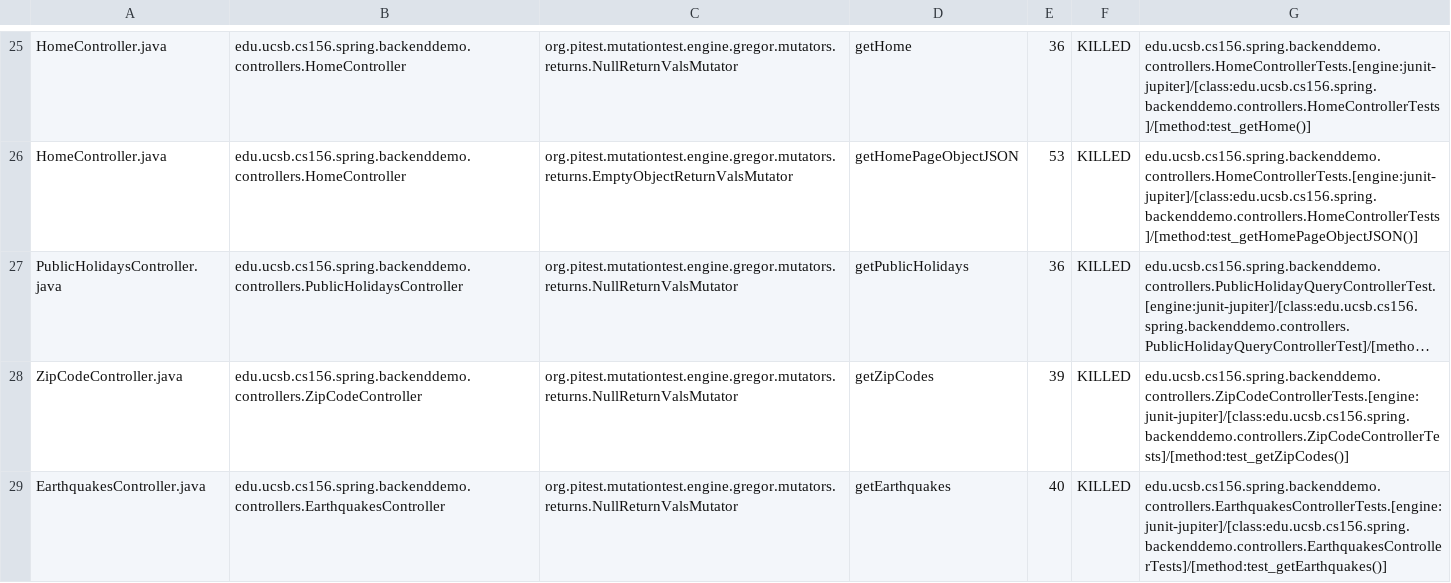
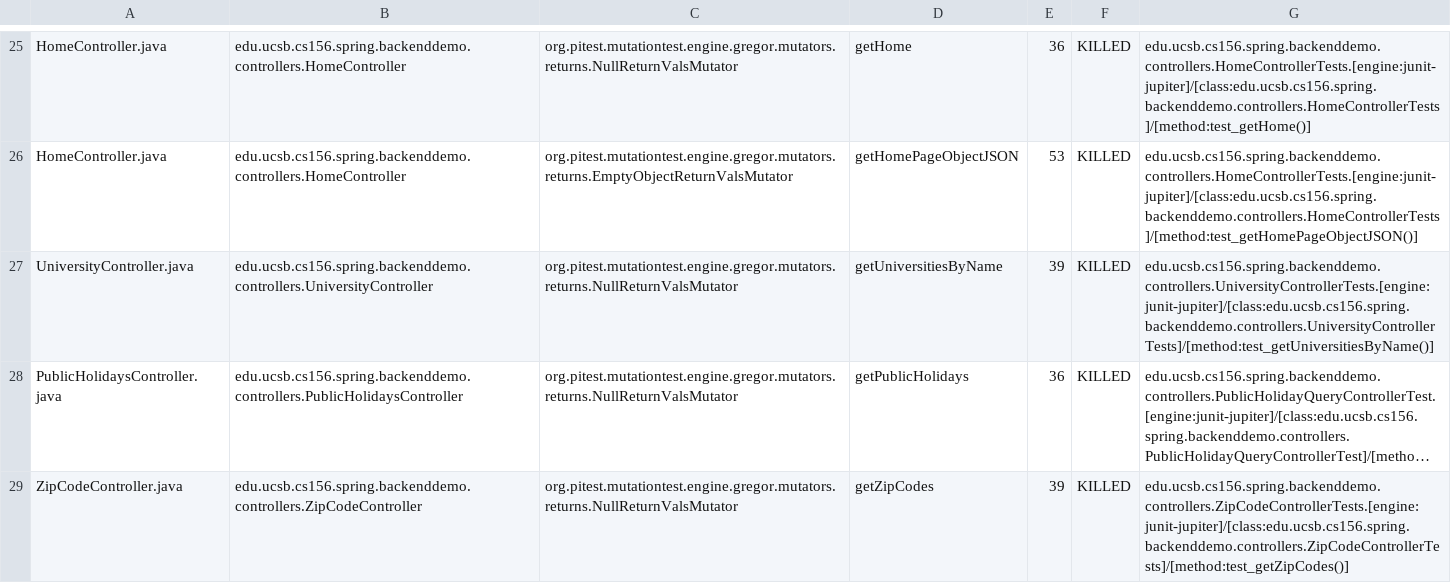
Before and after one commit to ucsb-cs156-w24/team01-w24-5pm-1, a CSV file: prs/29/pitest/mutations.csv, drawn as a sheet; only a part is shown, gaps mark what is left out; the shorter side is filled out with more unchanged rows; long unchanged cells end in …; the diff names each change by its address in the sheet, - before the commit and + after, or states it on an @@ line.

Commit message:
Deploying to gh-pages from @ ucsb-cs156-w24/team01-w24-5pm-1@b6c68ebe83108a8faa4b6712a3f2a727a0642d53 🚀

```diff
--- a/prs/29/pitest/mutations.csv
+++ b/prs/29/pitest/mutations.csv
+row 27: UniversityController.java | edu.ucsb.cs156.spring.backenddemo.controllers.UniversityController | org.pitest.mutationtest.engine.gregor.mutators.returns.NullReturnValsMutator | getUniversitiesByName | 39 | KILLED | edu.ucsb.cs156.spring.backenddemo.controllers.UniversityControllerTests.[engine:junit-jupiter]/[class:edu.ucsb.cs156.spring.backenddemo.controllers.UniversityControllerTests]/[method:test_getUniversitiesByName()]
```
Also changed, not shown: 19 other files.
